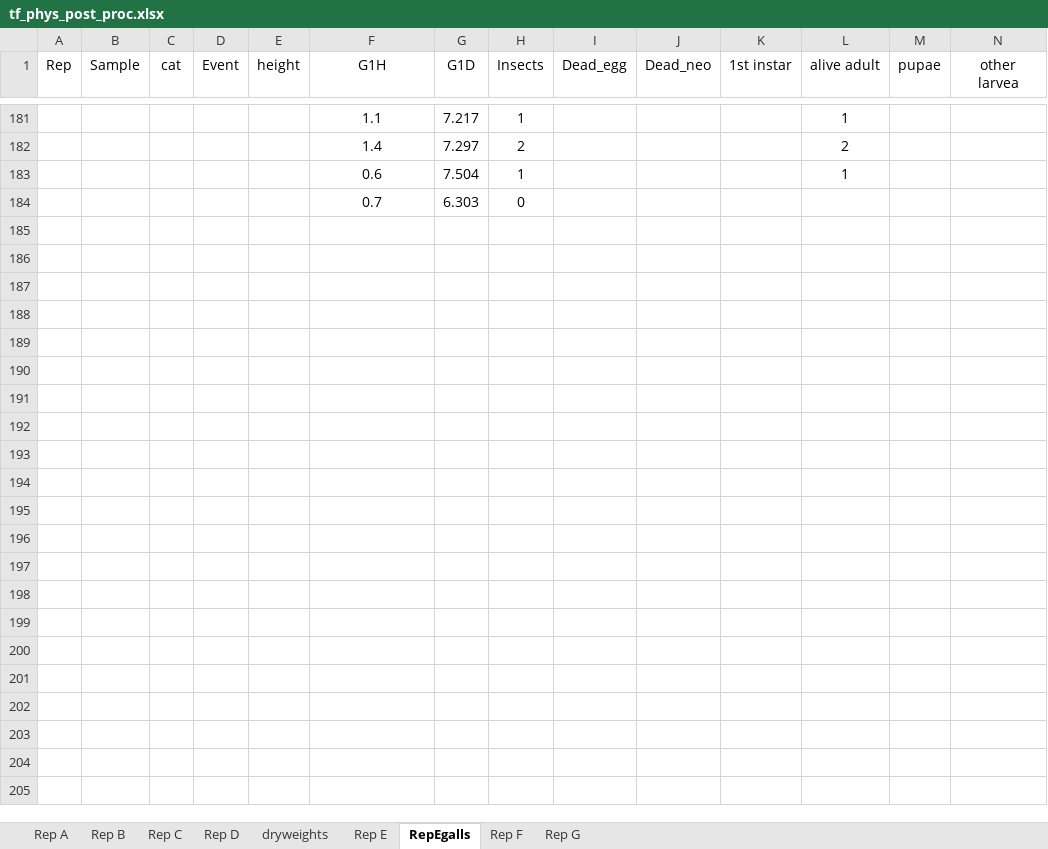
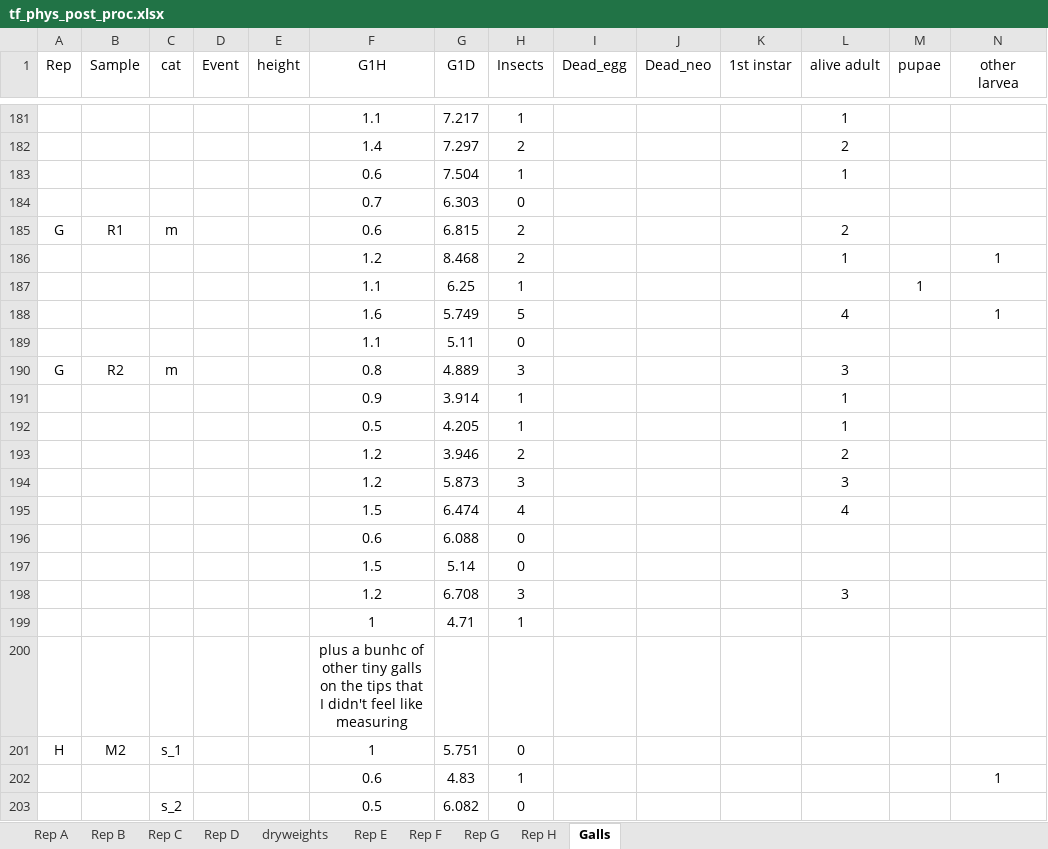
Before and after one commit to jstrand894/toadflax_phys_2026, an Excel workbook: data_in/tf_phys_post_proc.xlsx, sheet Galls, drawn as a sheet; only a part is shown, gaps mark what is left out; values as stored, in another font and other column widths than the file's, no borders; the diff covers the shown part only; the diff names each change by its address in the sheet, - before the commit and + after, or states it on an @@ line.

```diff
--- a/data_in/tf_phys_post_proc.xlsx (sheet Galls)
+++ b/data_in/tf_phys_post_proc.xlsx (sheet Galls)
-sheet tab: RepEgalls
+sheet tab: Galls
+sheet tab: Rep H
@@ sheet tab order changed: Rep A | Rep B | Rep C | Rep D | dryweights | Rep E | Rep F | Rep G | Rep H | Galls @@
+row 185: G | R1 | m |  |  | 0.6 | 6.815 | 2 |  |  |  | 2
+row 186:  |  |  |  |  | 1.2 | 8.468 | 2 |  |  |  | 1 |  | 1
+row 187:  |  |  |  |  | 1.1 | 6.25 | 1 |  |  |  |  | 1
+row 188:  |  |  |  |  | 1.6 | 5.749 | 5 |  |  |  | 4 |  | 1
+row 189:  |  |  |  |  | 1.1 | 5.11 | 0
+row 190: G | R2 | m |  |  | 0.8 | 4.889 | 3 |  |  |  | 3
+row 191:  |  |  |  |  | 0.9 | 3.914 | 1 |  |  |  | 1
+row 192:  |  |  |  |  | 0.5 | 4.205 | 1 |  |  |  | 1
+row 193:  |  |  |  |  | 1.2 | 3.946 | 2 |  |  |  | 2
+row 194:  |  |  |  |  | 1.2 | 5.873 | 3 |  |  |  | 3
+row 195:  |  |  |  |  | 1.5 | 6.474 | 4 |  |  |  | 4
+row 196:  |  |  |  |  | 0.6 | 6.088 | 0
+row 197:  |  |  |  |  | 1.5 | 5.14 | 0
+row 198:  |  |  |  |  | 1.2 | 6.708 | 3 |  |  |  | 3
+row 199:  |  |  |  |  | 1 | 4.71 | 1
+row 200:  |  |  |  |  | plus a bunhc of other tiny galls on the tips that I didn't feel like measuring
+row 201: H | M2 | s_1 |  |  | 1 | 5.751 | 0
+row 202:  |  |  |  |  | 0.6 | 4.83 | 1 |  |  |  |  |  | 1
+row 203:  |  | s_2 |  |  | 0.5 | 6.082 | 0
```
Also changed, not shown: 67 added rows elsewhere in this sheet, sheet dryweights, sheet Rep G, data_in/TF-GH-Datasheets.xlsx, 1 other file.
